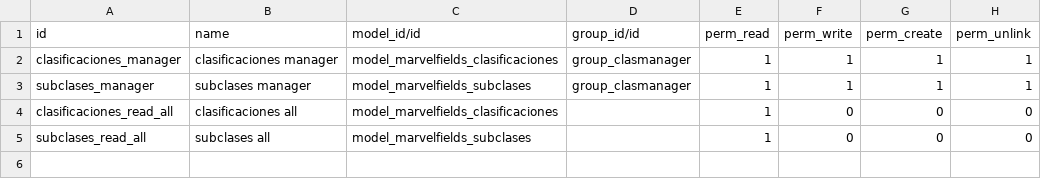
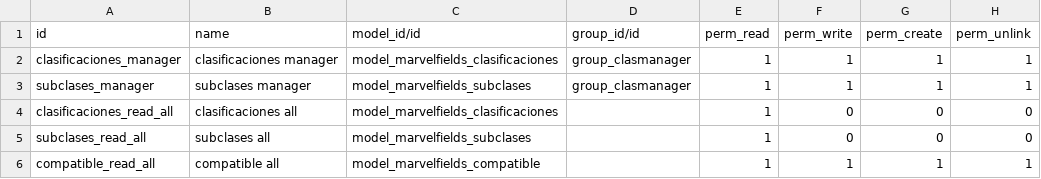
Before and after one commit to cfletes13/marvelfields, a CSV file: security/ir.model.access.csv, drawn as a sheet; the diff names each change by its address in the sheet, - before the commit and + after, or states it on an @@ line.

```diff
--- a/security/ir.model.access.csv
+++ b/security/ir.model.access.csv
+row 6: compatible_read_all | compatible all | model_marvelfields_compatible |  | 1 | 1 | 1 | 1
```
Also changed, not shown: 9 other files.
